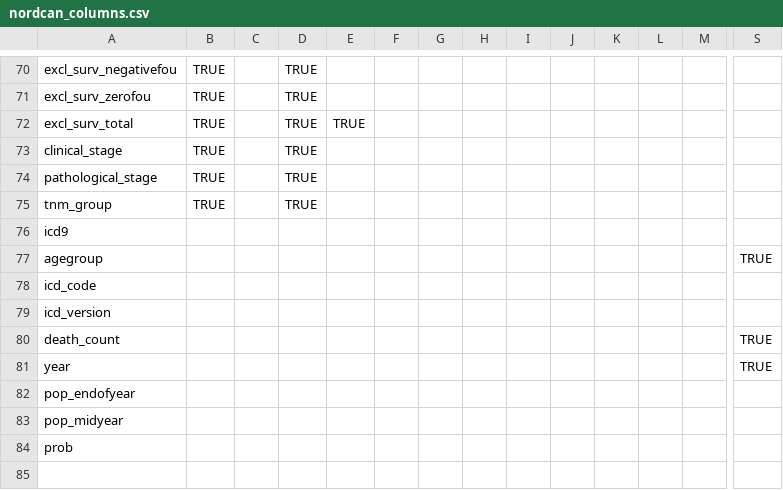
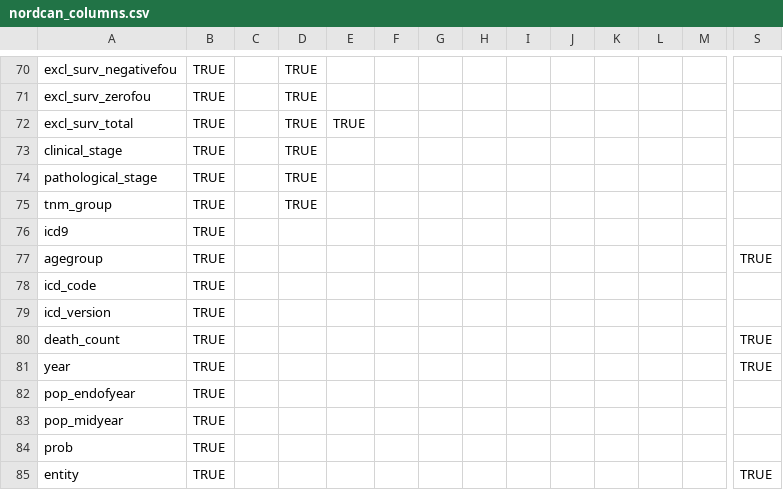
Before and after one commit to CancerRegistryOfNorway/nordcancore, a CSV file: data-raw/nordcan_columns.csv, drawn as a sheet; only a part is shown, gaps mark what is left out; rows hold the shown columns only; the diff covers the shown part only; the diff names each change by its address in the sheet, - before the commit and + after, or states it on an @@ line.

```diff
--- a/data-raw/nordcan_columns.csv
+++ b/data-raw/nordcan_columns.csv
-B76:B84: (empty)
+B76:B84: TRUE
+row 85: entity | TRUE |  |  |  |  |  |  |  |  |  |  |  | TRUE
```
Also changed, not shown: 24 edited cells elsewhere in this file, 2 other files.
